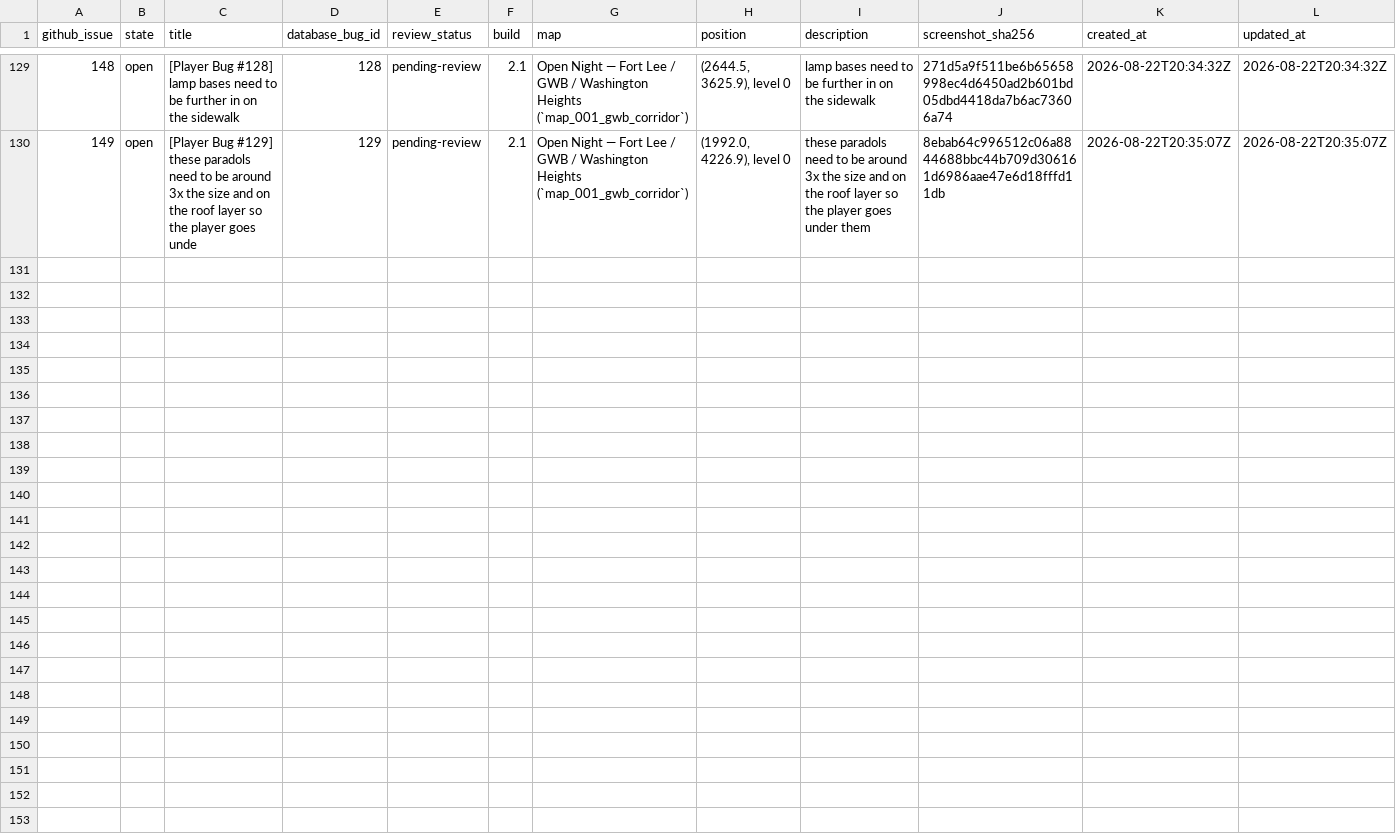
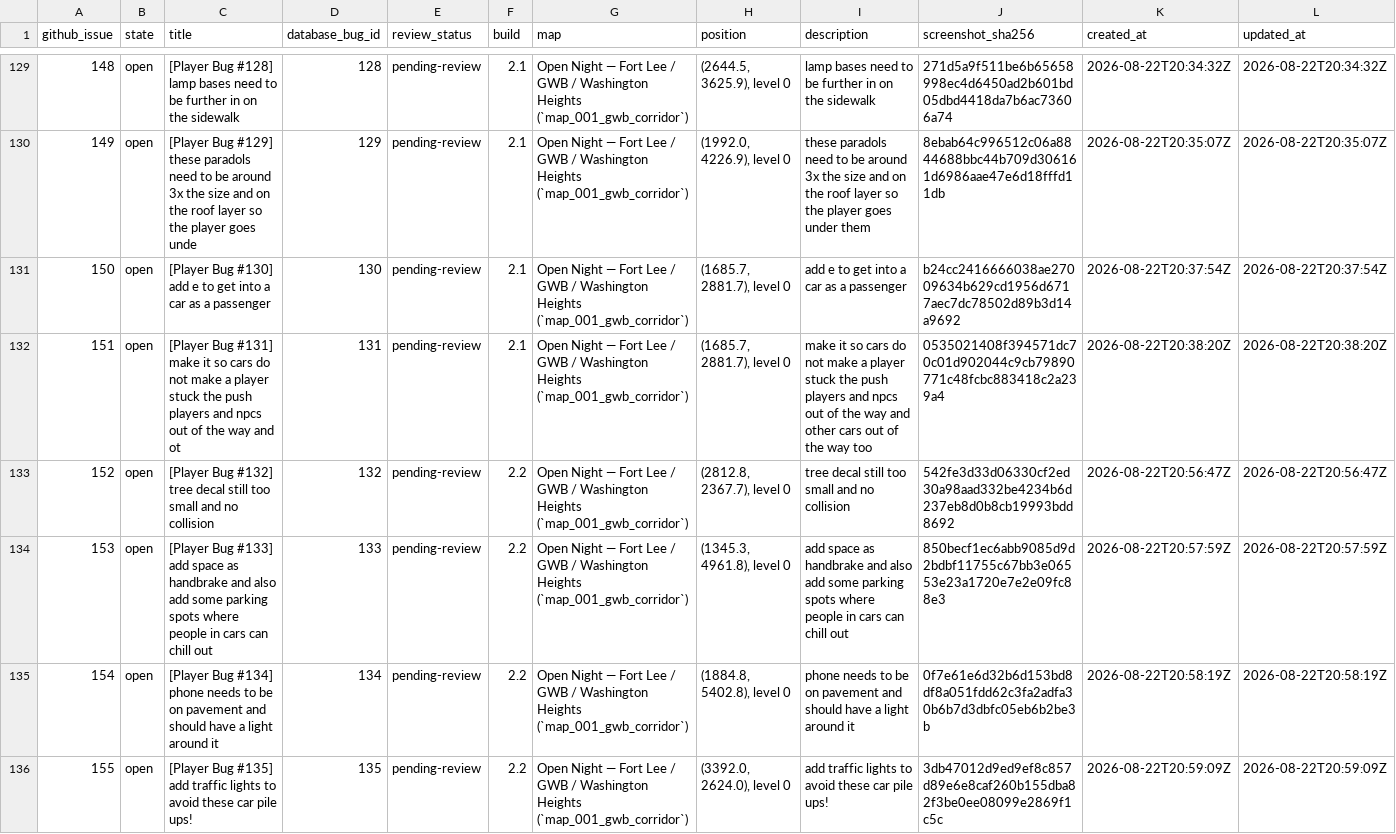
Before and after one commit to goodnighthawk/Open-Night, a CSV file: feedback/next_version/github_bug_reports.csv, drawn as a sheet; only a part is shown, gaps mark what is left out; rows hold the shown columns only; the diff covers the shown part only; the diff names each change by its address in the sheet, - before the commit and + after, or states it on an @@ line.

Commit message:
Release Open Night v2.3

```diff
--- a/feedback/next_version/github_bug_reports.csv
+++ b/feedback/next_version/github_bug_reports.csv
+row 131: 150 | open | [Player Bug #130] add e to get into a car as a passenger | 130 | pending-review | 2.1 | Open Night — Fort Lee / GWB / Washington Heights (`map_001_gwb_corridor`) | (1685.7, 2881.7), level 0 | add e to get into a car as a passenger | b24cc2416666038ae27009634b629cd1956d6717aec7dc78502d89b3d14a9692 | 2026-08-22T20:37:54Z | 2026-08-22T20:37:54Z
+row 132: 151 | open | [Player Bug #131] make it so cars do not make a player stuck the push players and npcs out of the way and ot | 131 | pending-review | 2.1 | Open Night — Fort Lee / GWB / Washington Heights (`map_001_gwb_corridor`) | (1685.7, 2881.7), level 0 | make it so cars do not make a player stuck the push players and npcs out of the way and other cars out of the way too | 0535021408f394571dc70c01d902044c9cb79890771c48fcbc883418c2a239a4 | 2026-08-22T20:38:20Z | 2026-08-22T20:38:20Z
+row 133: 152 | open | [Player Bug #132] tree decal still too small and no collision | 132 | pending-review | 2.2 | Open Night — Fort Lee / GWB / Washington Heights (`map_001_gwb_corridor`) | (2812.8, 2367.7), level 0 | tree decal still too small and no collision | 542fe3d33d06330cf2ed30a98aad332be4234b6d237eb8d0b8cb19993bdd8692 | 2026-08-22T20:56:47Z | 2026-08-22T20:56:47Z
+row 134: 153 | open | [Player Bug #133] add space as handbrake and also add some parking spots where people in cars can chill out | 133 | pending-review | 2.2 | Open Night — Fort Lee / GWB / Washington Heights (`map_001_gwb_corridor`) | (1345.3, 4961.8), level 0 | add space as handbrake and also add some parking spots where people in cars can chill out | 850becf1ec6abb9085d9d2bdbf11755c67bb3e06553e23a1720e7e2e09fc88e3 | 2026-08-22T20:57:59Z | 2026-08-22T20:57:59Z
+row 135: 154 | open | [Player Bug #134] phone needs to be on pavement and should have a light around it | 134 | pending-review | 2.2 | Open Night — Fort Lee / GWB / Washington Heights (`map_001_gwb_corridor`) | (1884.8, 5402.8), level 0 | phone needs to be on pavement and should have a light around it | 0f7e61e6d32b6d153bd8df8a051fdd62c3fa2adfa30b6b7d3dbfc05eb6b2be3b | 2026-08-22T20:58:19Z | 2026-08-22T20:58:19Z
+row 136: 155 | open | [Player Bug #135] add traffic lights to avoid these car pile ups! | 135 | pending-review | 2.2 | Open Night — Fort Lee / GWB / Washington Heights (`map_001_gwb_corridor`) | (3392.0, 2624.0), level 0 | add traffic lights to avoid these car pile ups! | 3db47012d9ed9ef8c857d89e6e8caf260b155dba82f3be0ee08099e2869f1c5c | 2026-08-22T20:59:09Z | 2026-08-22T20:59:09Z
```
Also changed, not shown: 5 added rows elsewhere in this file, config/game_settings.csv, server_config.csv, 27 other files.
